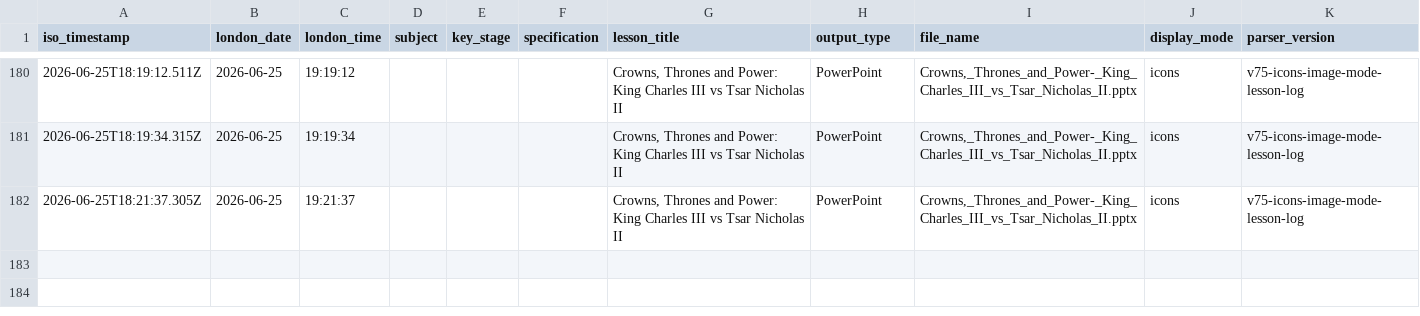
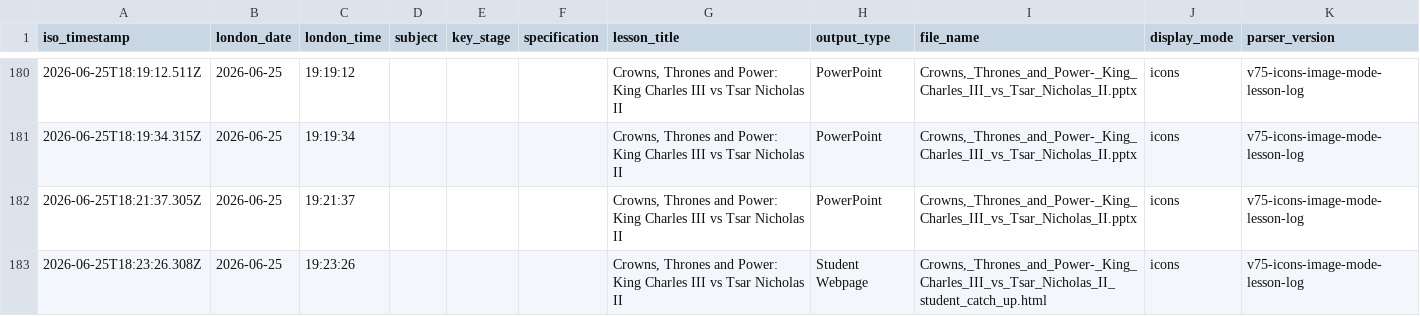
Before and after one commit to computingdept/synergyassistPPT, a CSV file: lesson_logs/lesson_creation_log.csv, drawn as a sheet; only a part is shown, gaps mark what is left out.

Commit message:
Log lesson creation

```diff
--- a/lesson_logs/lesson_creation_log.csv
+++ b/lesson_logs/lesson_creation_log.csv
@@ -182 +182,2 @@ iso_timestamp,london_date,london_time,subject,key_stage,specification,lesson_tit
 2026-06-25T18:21:37.305Z,2026-06-25,19:21:37,"","","","Crowns, Thrones and Power: King Charles III vs Tsar Nicholas II","PowerPoint","Crowns,_Thrones_and_Power-_King_Charles_III_vs_Tsar_Nicholas_II.pptx","icons","v75-icons-image-mode-lesson-log"
+2026-06-25T18:23:26.308Z,2026-06-25,19:23:26,"","","","Crowns, Thrones and Power: King Charles III vs Tsar Nicholas II","Student Webpage","Crowns,_Thrones_and_Power-_King_Charles_III_vs_Tsar_Nicholas_II_student_catch_up.html","icons","v75-icons-image-mode-lesson-log"
```
